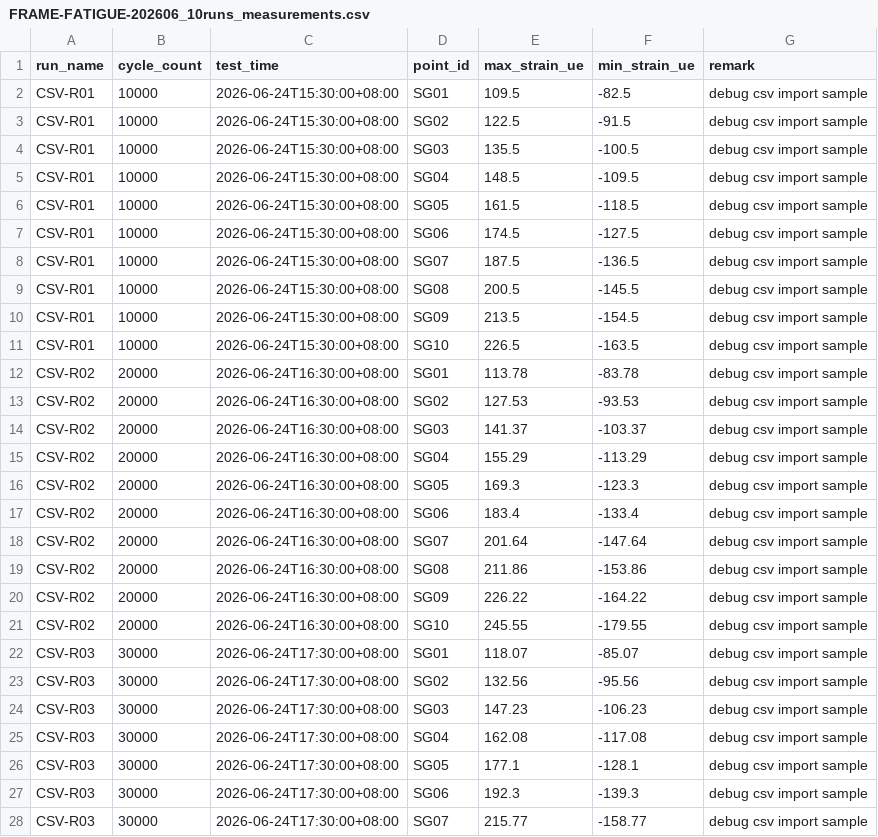
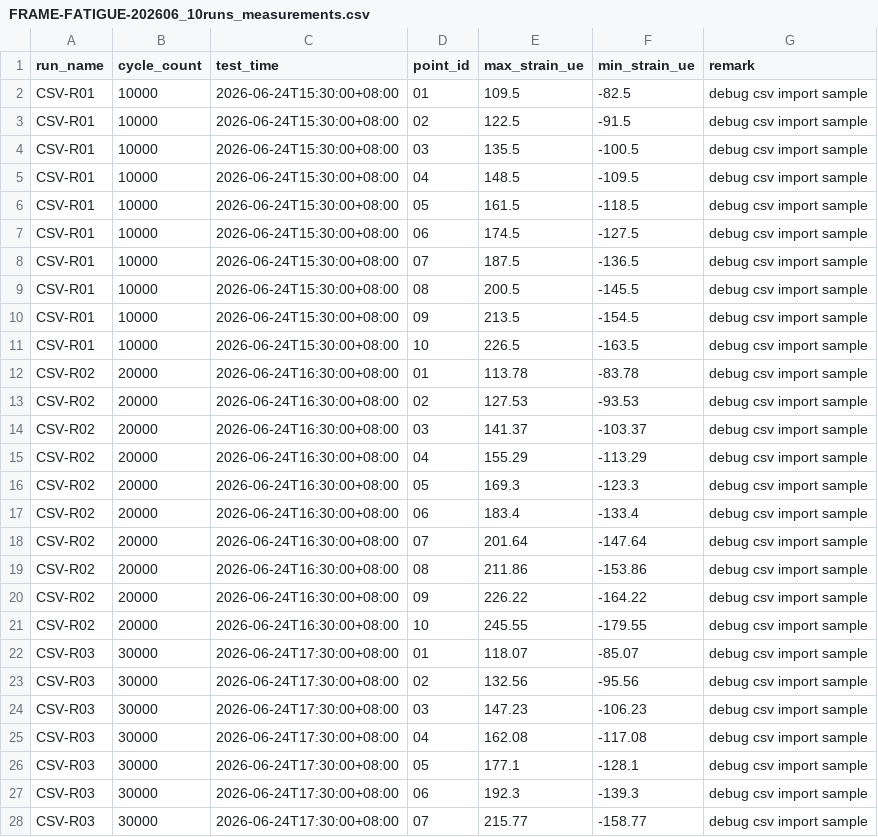
Before and after one commit to Ch4oooooooLL/PointBench, a CSV file: sample_data/FRAME-FATIGUE-202606_10runs_measurements.csv, drawn as a sheet; only a part is shown; the diff covers the shown part only.

Commit message:
feat: add full project export sample

```diff
--- a/sample_data/FRAME-FATIGUE-202606_10runs_measurements.csv
+++ b/sample_data/FRAME-FATIGUE-202606_10runs_measurements.csv
@@ -1,28 +1,28 @@
 run_name,cycle_count,test_time,point_id,max_strain_ue,min_strain_ue,remark
-CSV-R01,10000,2026-06-24T15:30:00+08:00,SG01,109.5,-82.5,debug csv import sample
-CSV-R01,10000,2026-06-24T15:30:00+08:00,SG02,122.5,-91.5,debug csv import sample
-CSV-R01,10000,2026-06-24T15:30:00+08:00,SG03,135.5,-100.5,debug csv import sample
-CSV-R01,10000,2026-06-24T15:30:00+08:00,SG04,148.5,-109.5,debug csv import sample
-CSV-R01,10000,2026-06-24T15:30:00+08:00,SG05,161.5,-118.5,debug csv import sample
-CSV-R01,10000,2026-06-24T15:30:00+08:00,SG06,174.5,-127.5,debug csv import sample
-CSV-R01,10000,2026-06-24T15:30:00+08:00,SG07,187.5,-136.5,debug csv import sample
-CSV-R01,10000,2026-06-24T15:30:00+08:00,SG08,200.5,-145.5,debug csv import sample
-CSV-R01,10000,2026-06-24T15:30:00+08:00,SG09,213.5,-154.5,debug csv import sample
-CSV-R01,10000,2026-06-24T15:30:00+08:00,SG10,226.5,-163.5,debug csv import sample
-CSV-R02,20000,2026-06-24T16:30:00+08:00,SG01,113.78,-83.78,debug csv import sample
-CSV-R02,20000,2026-06-24T16:30:00+08:00,SG02,127.53,-93.53,debug csv import sample
-CSV-R02,20000,2026-06-24T16:30:00+08:00,SG03,141.37,-103.37,debug csv import sample
-CSV-R02,20000,2026-06-24T16:30:00+08:00,SG04,155.29,-113.29,debug csv import sample
-CSV-R02,20000,2026-06-24T16:30:00+08:00,SG05,169.3,-123.3,debug csv import sample
-CSV-R02,20000,2026-06-24T16:30:00+08:00,SG06,183.4,-133.4,debug csv import sample
-CSV-R02,20000,2026-06-24T16:30:00+08:00,SG07,201.64,-147.64,debug csv import sample
-CSV-R02,20000,2026-06-24T16:30:00+08:00,SG08,211.86,-153.86,debug csv import sample
-CSV-R02,20000,2026-06-24T16:30:00+08:00,SG09,226.22,-164.22,debug csv import sample
-CSV-R02,20000,2026-06-24T16:30:00+08:00,SG10,245.55,-179.55,debug csv import sample
-CSV-R03,30000,2026-06-24T17:30:00+08:00,SG01,118.07,-85.07,debug csv import sample
-CSV-R03,30000,2026-06-24T17:30:00+08:00,SG02,132.56,-95.56,debug csv import sample
-CSV-R03,30000,2026-06-24T17:30:00+08:00,SG03,147.23,-106.23,debug csv import sample
-CSV-R03,30000,2026-06-24T17:30:00+08:00,SG04,162.08,-117.08,debug csv import sample
-CSV-R03,30000,2026-06-24T17:30:00+08:00,SG05,177.1,-128.1,debug csv import sample
-CSV-R03,30000,2026-06-24T17:30:00+08:00,SG06,192.3,-139.3,debug csv import sample
-CSV-R03,30000,2026-06-24T17:30:00+08:00,SG07,215.77,-158.77,debug csv import sample
+CSV-R01,10000,2026-06-24T15:30:00+08:00,01,109.5,-82.5,debug csv import sample
+CSV-R01,10000,2026-06-24T15:30:00+08:00,02,122.5,-91.5,debug csv import sample
+CSV-R01,10000,2026-06-24T15:30:00+08:00,03,135.5,-100.5,debug csv import sample
+CSV-R01,10000,2026-06-24T15:30:00+08:00,04,148.5,-109.5,debug csv import sample
+CSV-R01,10000,2026-06-24T15:30:00+08:00,05,161.5,-118.5,debug csv import sample
+CSV-R01,10000,2026-06-24T15:30:00+08:00,06,174.5,-127.5,debug csv import sample
+CSV-R01,10000,2026-06-24T15:30:00+08:00,07,187.5,-136.5,debug csv import sample
+CSV-R01,10000,2026-06-24T15:30:00+08:00,08,200.5,-145.5,debug csv import sample
+CSV-R01,10000,2026-06-24T15:30:00+08:00,09,213.5,-154.5,debug csv import sample
+CSV-R01,10000,2026-06-24T15:30:00+08:00,10,226.5,-163.5,debug csv import sample
+CSV-R02,20000,2026-06-24T16:30:00+08:00,01,113.78,-83.78,debug csv import sample
+CSV-R02,20000,2026-06-24T16:30:00+08:00,02,127.53,-93.53,debug csv import sample
+CSV-R02,20000,2026-06-24T16:30:00+08:00,03,141.37,-103.37,debug csv import sample
+CSV-R02,20000,2026-06-24T16:30:00+08:00,04,155.29,-113.29,debug csv import sample
+CSV-R02,20000,2026-06-24T16:30:00+08:00,05,169.3,-123.3,debug csv import sample
+CSV-R02,20000,2026-06-24T16:30:00+08:00,06,183.4,-133.4,debug csv import sample
+CSV-R02,20000,2026-06-24T16:30:00+08:00,07,201.64,-147.64,debug csv import sample
+CSV-R02,20000,2026-06-24T16:30:00+08:00,08,211.86,-153.86,debug csv import sample
+CSV-R02,20000,2026-06-24T16:30:00+08:00,09,226.22,-164.22,debug csv import sample
+CSV-R02,20000,2026-06-24T16:30:00+08:00,10,245.55,-179.55,debug csv import sample
+CSV-R03,30000,2026-06-24T17:30:00+08:00,01,118.07,-85.07,debug csv import sample
+CSV-R03,30000,2026-06-24T17:30:00+08:00,02,132.56,-95.56,debug csv import sample
+CSV-R03,30000,2026-06-24T17:30:00+08:00,03,147.23,-106.23,debug csv import sample
+CSV-R03,30000,2026-06-24T17:30:00+08:00,04,162.08,-117.08,debug csv import sample
+CSV-R03,30000,2026-06-24T17:30:00+08:00,05,177.1,-128.1,debug csv import sample
+CSV-R03,30000,2026-06-24T17:30:00+08:00,06,192.3,-139.3,debug csv import sample
+CSV-R03,30000,2026-06-24T17:30:00+08:00,07,215.77,-158.77,debug csv import sample
```
Also changed, not shown: 73 edited cells elsewhere in this file, 10 other files.
